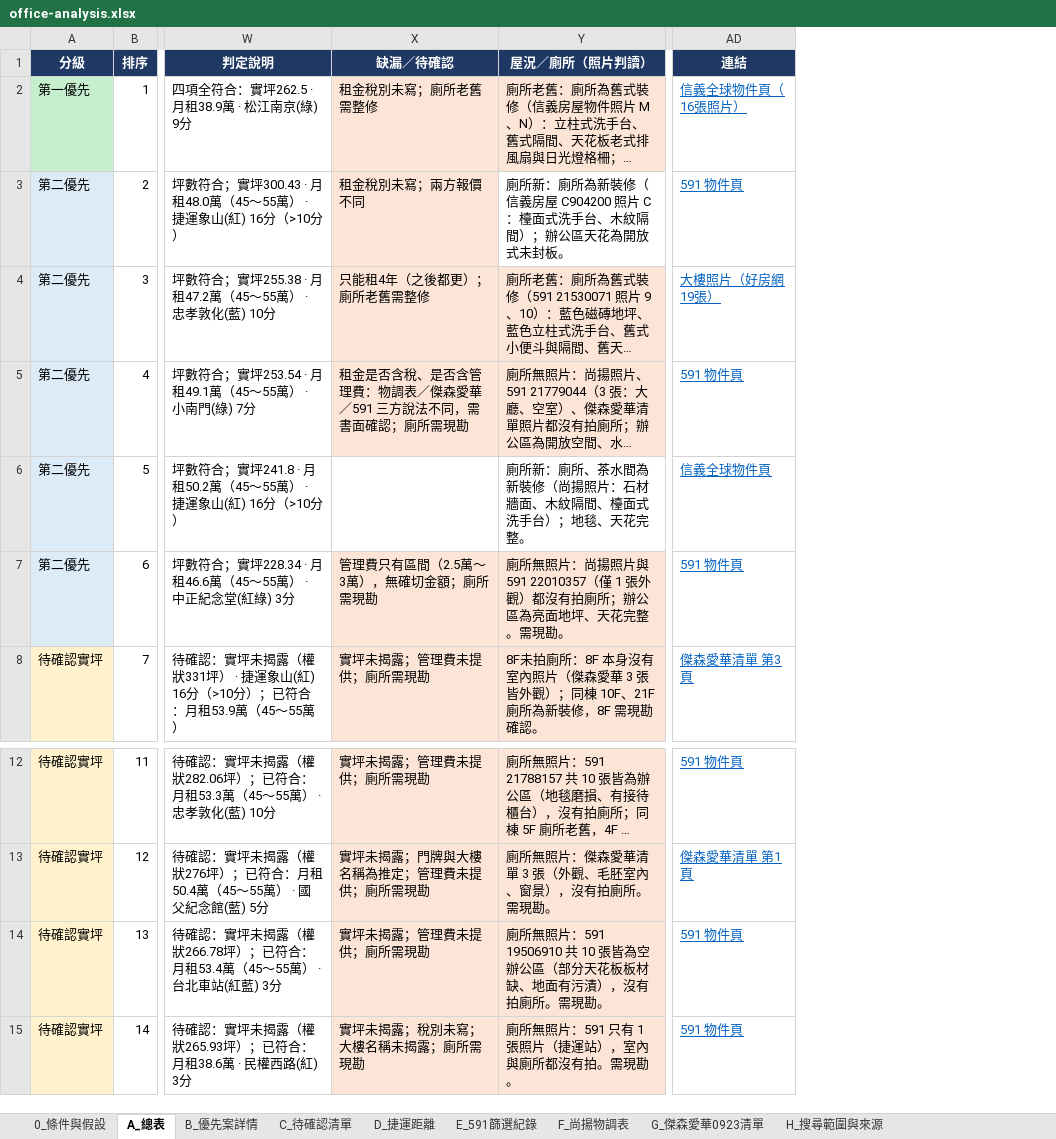
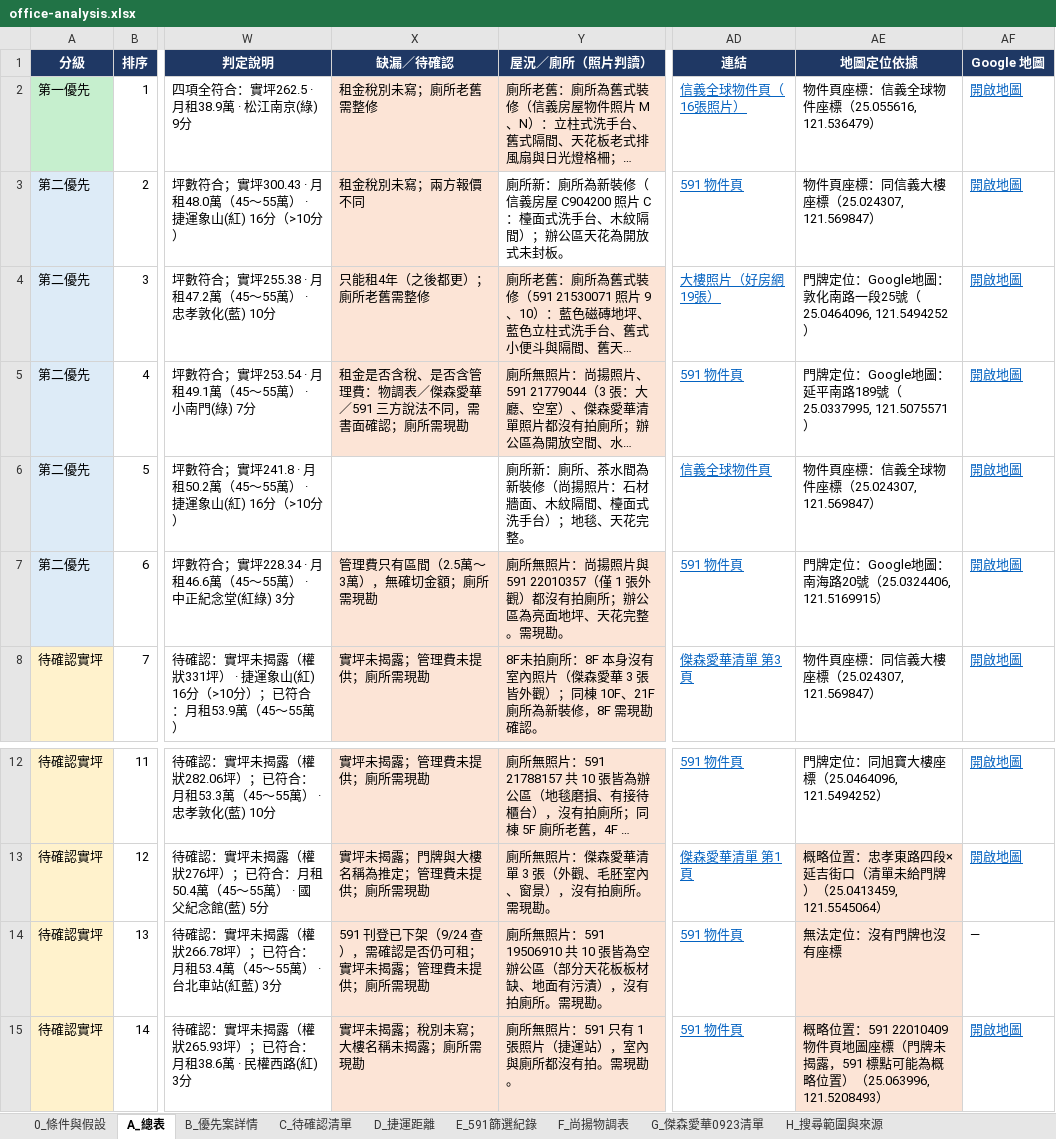
Before and after one commit to kevinashowtimes-web/showtime-office-dashboard, an Excel workbook: office-analysis.xlsx, sheet A_總表, drawn as a sheet; only a part is shown, gaps mark what is left out; long unchanged cells end in …; values as stored, in another font and other column widths than the file's, no borders; charts and pictures not drawn; the diff names each change by its address in the sheet, - before the commit and + after, or states it on an @@ line.

Commit message:
Add Google mini-maps per case; N07 591 listing removed

```diff
--- a/office-analysis.xlsx (sheet A_總表)
+++ b/office-analysis.xlsx (sheet A_總表)
+column AE (地圖定位依據), rows 2-8: 物件頁座標：信義全球物件座標（25.055616, 121.536479） | 物件頁座標：同信義大樓座標（25.024307, 121.569847） | 門牌定位：Google地圖：敦化南路一段25號（25.0464096, 121.5494252） | 門牌定位：Google地圖：延平南路189號（25.0337995, 121.5075571） | 物件頁座標：信義全球物件座標（25.024307, 121.569847） | 門牌定位：Google地圖：南海路20號（25.0324406, 121.5169915） | 物件頁座標：同信義大樓座標（25.024307, 121.569847）; rows 12-15: 門牌定位：同旭寶大樓座標（25.0464096, 121.5494252） | 概略位置：忠孝東路四段×延吉街口（清單未給門牌）（25.0413459, 121.5545064） | 無法定位：沒有門牌也沒有座標 | 概略位置：591 22010409 物件頁地圖座標（門牌未揭露，591 標點可能為概略位置）（25.063996, 121.5208493）
+column AF (Google 地圖), rows 2-8: all 開啟地圖; rows 12-15: 開啟地圖 | 開啟地圖 | — | 開啟地圖
-X14 (缺漏／待確認): 實坪未揭露；管理費未提供；廁所需現勘
+X14 (缺漏／待確認): 591 刊登已下架（9/24 查），需確認是否仍可租；實坪未揭露；管理費未提供；廁所需現勘
```
Also changed, not shown: sheet C_待確認清單, sheet B_優先案詳情, 1 other file.
